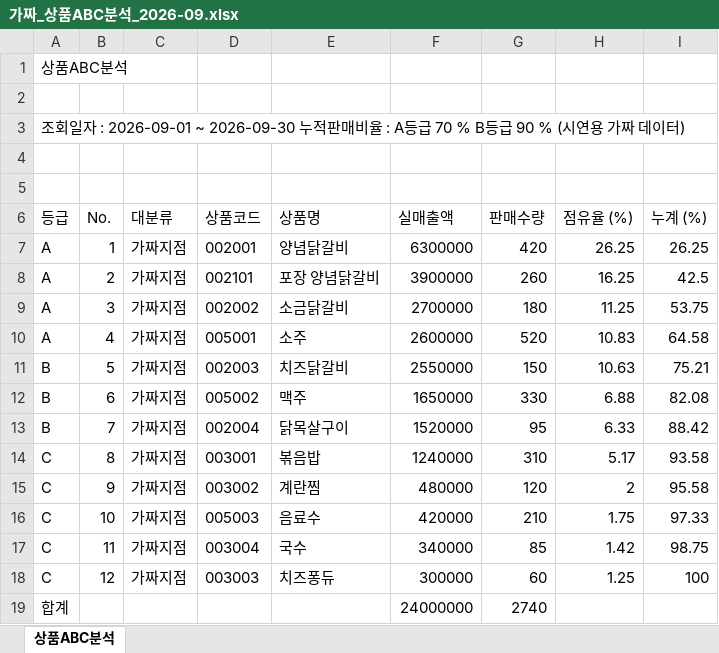
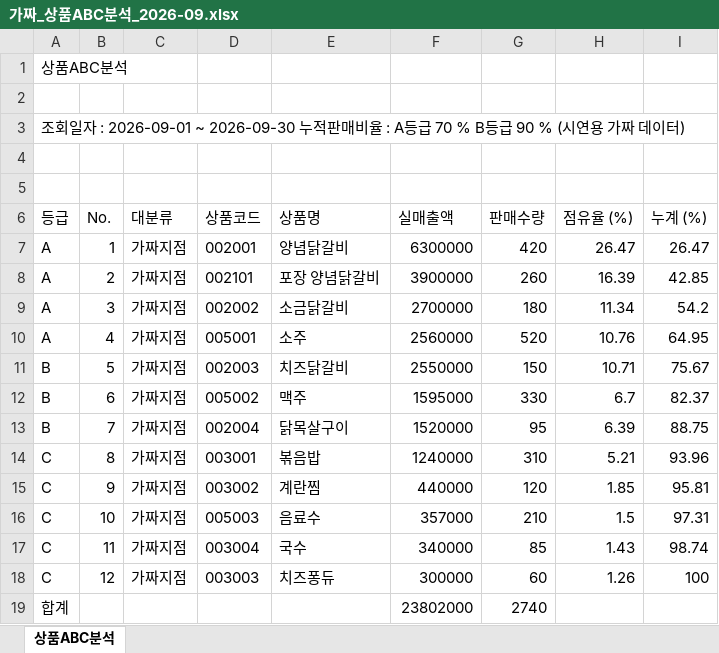
Before and after one commit to selfishclub/baemin-ops-os-camp, an Excel workbook: 02_실전캠프_Day2_실습제출/3조_강상구_숯불에닭/v2/프로젝트/public/sample/가짜_상품ABC분석_2026-09.xlsx, sheet 상품ABC분석, drawn as a sheet; values as stored, in another font and other column widths than the file's, no borders; the diff names each change by its address in the sheet, - before the commit and + after, or states it on an @@ line.

```diff
--- a/02_실전캠프_Day2_실습제출/3조_강상구_숯불에닭/v2/프로젝트/public/sample/가짜_상품ABC분석_2026-09.xlsx (sheet 상품ABC분석)
+++ b/02_실전캠프_Day2_실습제출/3조_강상구_숯불에닭/v2/프로젝트/public/sample/가짜_상품ABC분석_2026-09.xlsx (sheet 상품ABC분석)
-H7 (점유율 (%)): 26.25
+H7 (점유율 (%)): 26.47
-I7 (누계 (%)): 26.25
+I7 (누계 (%)): 26.47
-H8 (점유율 (%)): 16.25
+H8 (점유율 (%)): 16.39
-I8 (누계 (%)): 42.5
+I8 (누계 (%)): 42.85
-H9 (점유율 (%)): 11.25
+H9 (점유율 (%)): 11.34
-I9 (누계 (%)): 53.75
+I9 (누계 (%)): 54.2
-F10 (실매출액): 2600000
+F10 (실매출액): 2560000
-H10 (점유율 (%)): 10.83
+H10 (점유율 (%)): 10.76
-I10 (누계 (%)): 64.58
+I10 (누계 (%)): 64.95
-H11 (점유율 (%)): 10.63
+H11 (점유율 (%)): 10.71
-I11 (누계 (%)): 75.21
+I11 (누계 (%)): 75.67
-F12 (실매출액): 1650000
+F12 (실매출액): 1595000
-H12 (점유율 (%)): 6.88
+H12 (점유율 (%)): 6.7
-I12 (누계 (%)): 82.08
+I12 (누계 (%)): 82.37
-H13 (점유율 (%)): 6.33
+H13 (점유율 (%)): 6.39
-I13 (누계 (%)): 88.42
+I13 (누계 (%)): 88.75
-H14 (점유율 (%)): 5.17
+H14 (점유율 (%)): 5.21
-I14 (누계 (%)): 93.58
+I14 (누계 (%)): 93.96
-F15 (실매출액): 480000
+F15 (실매출액): 440000
-H15 (점유율 (%)): 2
+H15 (점유율 (%)): 1.85
-I15 (누계 (%)): 95.58
+I15 (누계 (%)): 95.81
-F16 (실매출액): 420000
+F16 (실매출액): 357000
-H16 (점유율 (%)): 1.75
+H16 (점유율 (%)): 1.5
-I16 (누계 (%)): 97.33
+I16 (누계 (%)): 97.31
-H17 (점유율 (%)): 1.42
+H17 (점유율 (%)): 1.43
-I17 (누계 (%)): 98.75
+I17 (누계 (%)): 98.74
-H18 (점유율 (%)): 1.25
+H18 (점유율 (%)): 1.26
-F19 (실매출액): 24000000
+F19 (실매출액): 23802000
```
Also changed, not shown: 2 other files.
